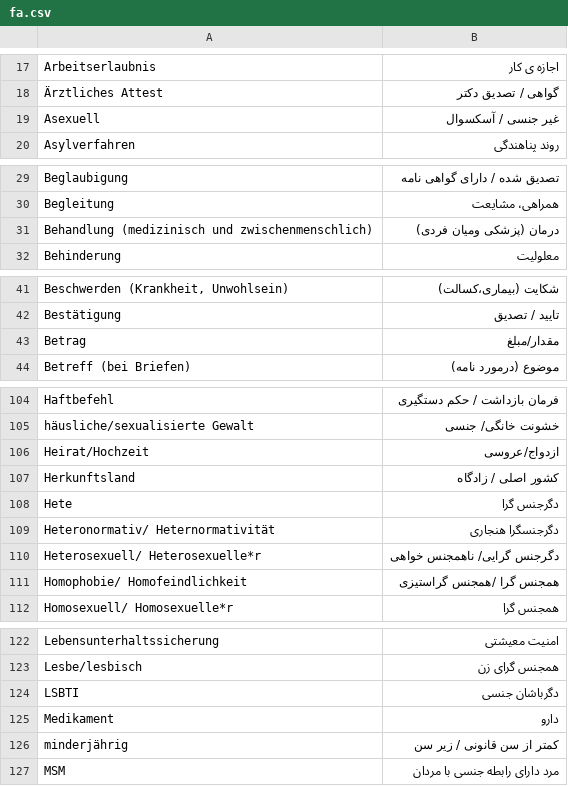
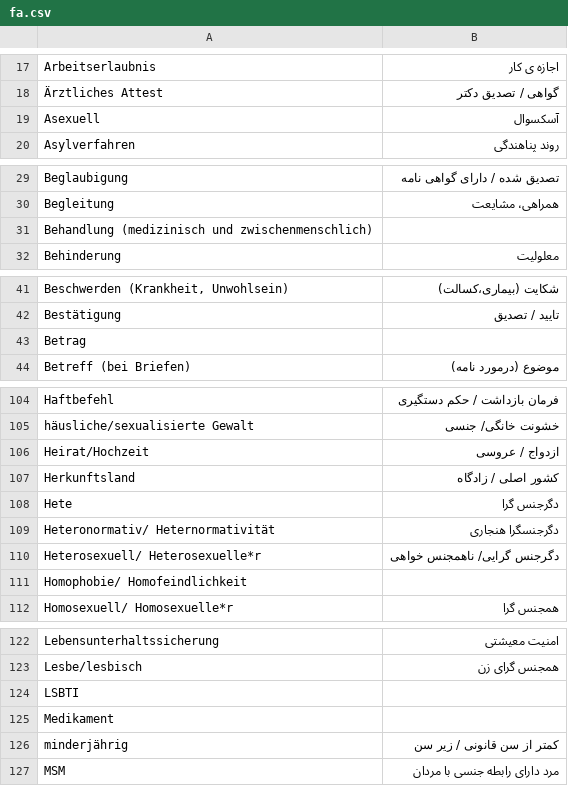
Before and after one commit to kub-berlin/glossar, a CSV file: data/fa.csv, drawn as a sheet; only a part is shown, gaps mark what is left out; the diff covers the shown part only.

```diff
--- a/data/fa.csv
+++ b/data/fa.csv
@@ -18,3 +18,3 @@
 "Ärztliches Attest","گواهی / تصدیق دکتر"
-"Asexuell","غیر  جنسی / آسکسوال "
+"Asexuell"," آسکسوال"
 "Asylverfahren","روند پناهندگی"
@@ -30,3 +30,3 @@
 "Begleitung","همراهی، مشایعت"
-"Behandlung (medizinisch und zwischenmenschlich)","درمان (پزشکی ومیان فردی) "
+"Behandlung (medizinisch und zwischenmenschlich)",""
 "Behinderung","معلولیت"
@@ -42,3 +42,3 @@
 "Bestätigung","تایید / تصدیق"
-"Betrag","مقدار/مبلغ"
+"Betrag",""
 "Betreff (bei Briefen)","موضوع (درمورد نامه) "
@@ -106,3 +106,3 @@
 "häusliche/sexualisierte Gewalt","خشونت خانگی/ جنسی"
-"Heirat/Hochzeit","ازدواج/عروسی "
+"Heirat/Hochzeit","ازدواج / عروسی "
 "Herkunftsland","کشور اصلی / زادگاه"
@@ -111,3 +111,3 @@
 "Heterosexuell/ Heterosexuelle*r","دگرجنس گرایی/ ناهمجنس‌ خواهی"
-"Homophobie/ Homofeindlichkeit","همجنس گرا /همجنس گراستیزی"
+"Homophobie/ Homofeindlichkeit",""
 "Homosexuell/ Homosexuelle*r","همجنس گرا"
@@ -124,4 +124,4 @@
 "Lesbe/lesbisch","همجنس گرای زن"
-"LSBTI","دگرباشان جنسی"
-"Medikament","دارو"
+"LSBTI",""
+"Medikament",""
 "minderjährig","کمتر از سن قانونی / زیر سن"
```
Also changed, not shown: 6 edited cells elsewhere in this file.
